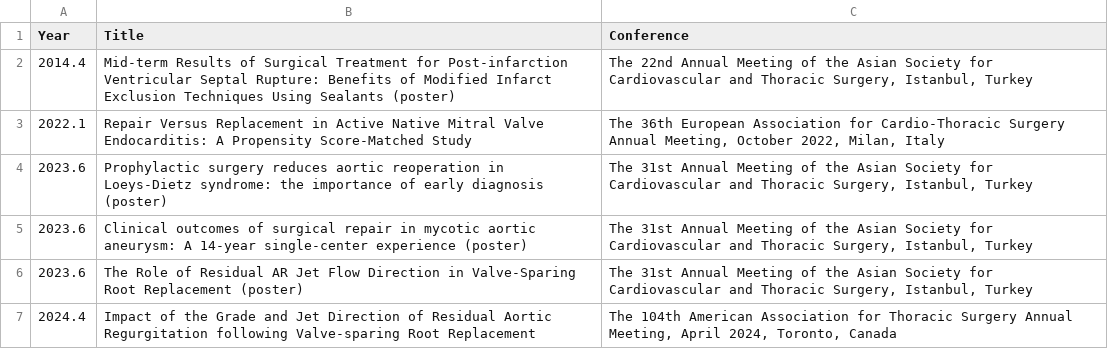
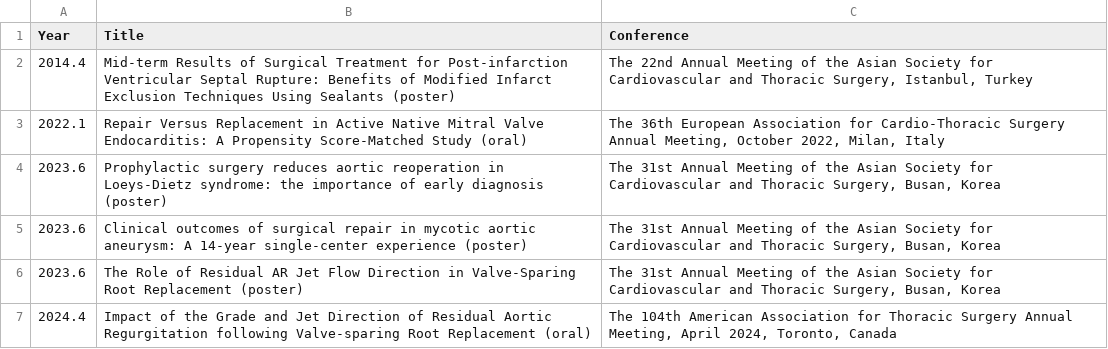
Before and after one commit to khsunny87/Sun_CV, a CSV file: Input/presentation.csv, drawn as a sheet.

```diff
--- a/Input/presentation.csv
+++ b/Input/presentation.csv
@@ -2,6 +2,6 @@ Year,Title,Conference
 2014.4,Mid-term Results of Surgical Treatment for Post-infarction Ventricular Septal Rupture: Benefits of Modified Infarct Exclusion Techniques Using Sealants (poster),"The 22nd Annual Meeting of the Asian Society for Cardiovascular and Thoracic Surgery, Istanbul, Turkey"
-2022.1,Repair Versus Replacement in Active Native Mitral Valve Endocarditis: A Propensity Score-Matched Study,"The 36th European Association for Cardio-Thoracic Surgery Annual Meeting, October 2022, Milan, Italy"
-2023.6,Prophylactic surgery reduces aortic reoperation in Loeys-Dietz syndrome: the importance of early diagnosis (poster),"The 31st Annual Meeting of the Asian Society for Cardiovascular and Thoracic Surgery, Istanbul, Turkey"
-2023.6,Clinical outcomes of surgical repair in mycotic aortic aneurysm: A 14-year single-center experience (poster),"The 31st Annual Meeting of the Asian Society for Cardiovascular and Thoracic Surgery, Istanbul, Turkey"
-2023.6,The Role of Residual AR Jet Flow Direction in Valve-Sparing Root Replacement (poster),"The 31st Annual Meeting of the Asian Society for Cardiovascular and Thoracic Surgery, Istanbul, Turkey"
-2024.4,Impact of the Grade and Jet Direction of Residual Aortic Regurgitation following Valve-sparing Root Replacement,"The 104th American Association for Thoracic Surgery Annual Meeting, April 2024, Toronto, Canada"
+2022.1,Repair Versus Replacement in Active Native Mitral Valve Endocarditis: A Propensity Score-Matched Study (oral),"The 36th European Association for Cardio-Thoracic Surgery Annual Meeting, October 2022, Milan, Italy"
+2023.6,Prophylactic surgery reduces aortic reoperation in Loeys-Dietz syndrome: the importance of early diagnosis (poster),"The 31st Annual Meeting of the Asian Society for Cardiovascular and Thoracic Surgery, Busan, Korea"
+2023.6,Clinical outcomes of surgical repair in mycotic aortic aneurysm: A 14-year single-center experience (poster),"The 31st Annual Meeting of the Asian Society for Cardiovascular and Thoracic Surgery, Busan, Korea"
+2023.6,The Role of Residual AR Jet Flow Direction in Valve-Sparing Root Replacement (poster),"The 31st Annual Meeting of the Asian Society for Cardiovascular and Thoracic Surgery, Busan, Korea"
+2024.4,Impact of the Grade and Jet Direction of Residual Aortic Regurgitation following Valve-sparing Root Replacement (oral),"The 104th American Association for Thoracic Surgery Annual Meeting, April 2024, Toronto, Canada"
```
Also changed, not shown: 1 other file.
